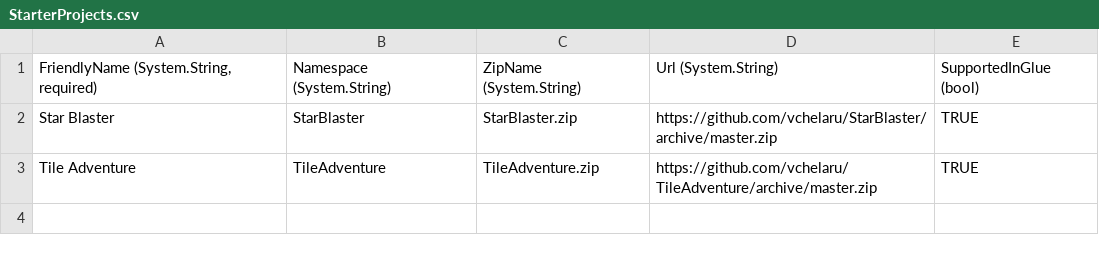
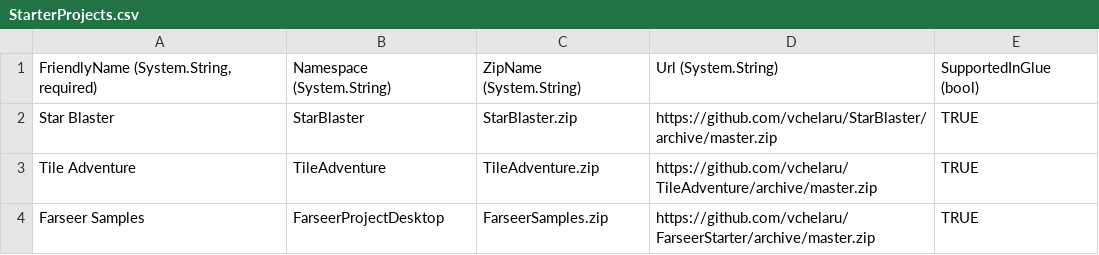
Before and after one commit to vchelaru/FlatRedBall, a CSV file: FRBDK/NewProjectCreator/NewProjectCreator/Content/StarterProjects.csv, drawn as a sheet; the diff names each change by its address in the sheet, - before the commit and + after, or states it on an @@ line.

Commit message:
Added farseer samples to starter FRB project.

```diff
--- a/FRBDK/NewProjectCreator/NewProjectCreator/Content/StarterProjects.csv
+++ b/FRBDK/NewProjectCreator/NewProjectCreator/Content/StarterProjects.csv
+row 4: Farseer Samples | FarseerProjectDesktop | FarseerSamples.zip | https://github.com/vchelaru/FarseerStarter/archive/master.zip | TRUE
```
Also changed, not shown: 1 other file.
